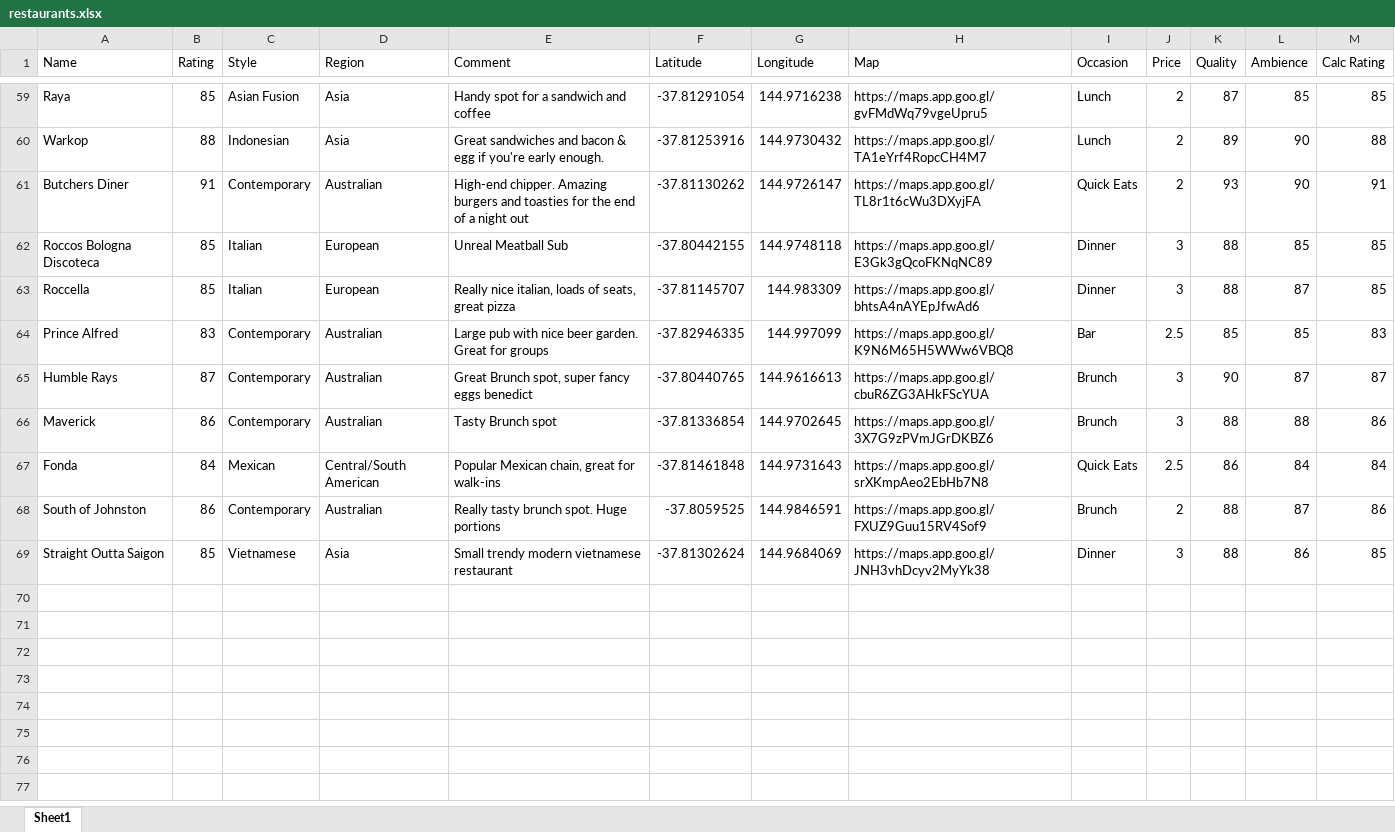
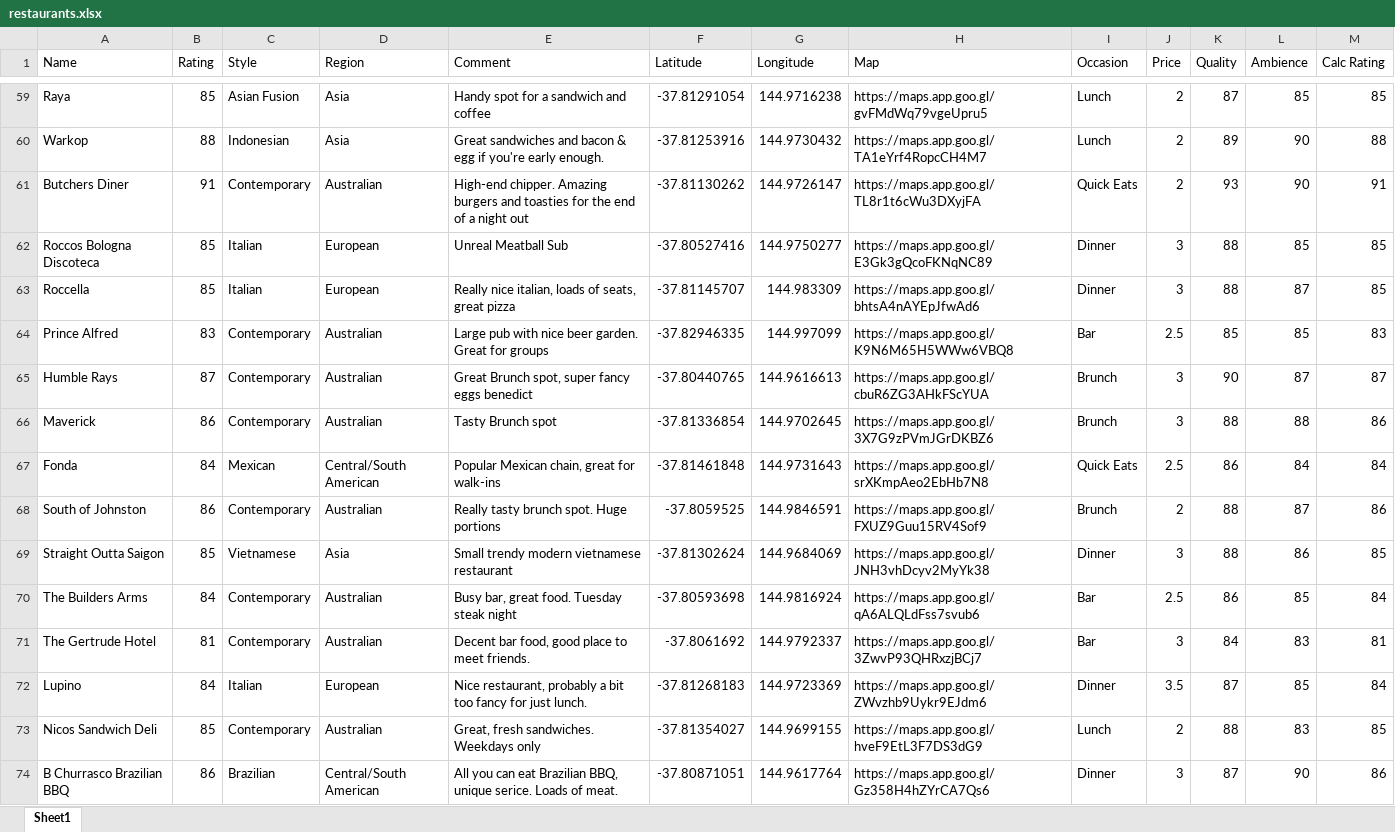
Before and after one commit to ROResource/MelbEats, an Excel workbook: restaurants.xlsx, sheet Sheet1, drawn as a sheet; only a part is shown, gaps mark what is left out; values as stored, in another font and other column widths than the file's, no borders; the diff names each change by its address in the sheet, - before the commit and + after, or states it on an @@ line.

```diff
--- a/restaurants.xlsx (sheet Sheet1)
+++ b/restaurants.xlsx (sheet Sheet1)
-F62 (Latitude): -37.80442155
+F62 (Latitude): -37.80527416
-G62 (Longitude): 144.9748118
+G62 (Longitude): 144.9750277
+row 70: The Builders Arms | 84 | Contemporary | Australian | Busy bar, great food. Tuesday steak night | -37.80593698 | 144.9816924 | https://maps.app.goo.gl/qA6ALQLdFss7svub6 | Bar | 2.5 | 86 | 85 | 84
+row 71: The Gertrude Hotel | 81 | Contemporary | Australian | Decent bar food, good place to meet friends. | -37.8061692 | 144.9792337 | https://maps.app.goo.gl/3ZwvP93QHRxzjBCj7 | Bar | 3 | 84 | 83 | 81
+row 72: Lupino | 84 | Italian | European | Nice restaurant, probably a bit too fancy for just lunch. | -37.81268183 | 144.9723369 | https://maps.app.goo.gl/ZWvzhb9Uykr9EJdm6 | Dinner | 3.5 | 87 | 85 | 84
+row 73: Nicos Sandwich Deli | 85 | Contemporary | Australian | Great, fresh sandwiches. Weekdays only | -37.81354027 | 144.9699155 | https://maps.app.goo.gl/hveF9EtL3F7DS3dG9 | Lunch | 2 | 88 | 83 | 85
+row 74: B Churrasco Brazilian BBQ | 86 | Brazilian | Central/South American | All you can eat Brazilian BBQ, unique serice. Loads of meat. | -37.80871051 | 144.9617764 | https://maps.app.goo.gl/Gz358H4hZYrCA7Qs6 | Dinner | 3 | 87 | 90 | 86
```
Also changed, not shown: 3 other files.
